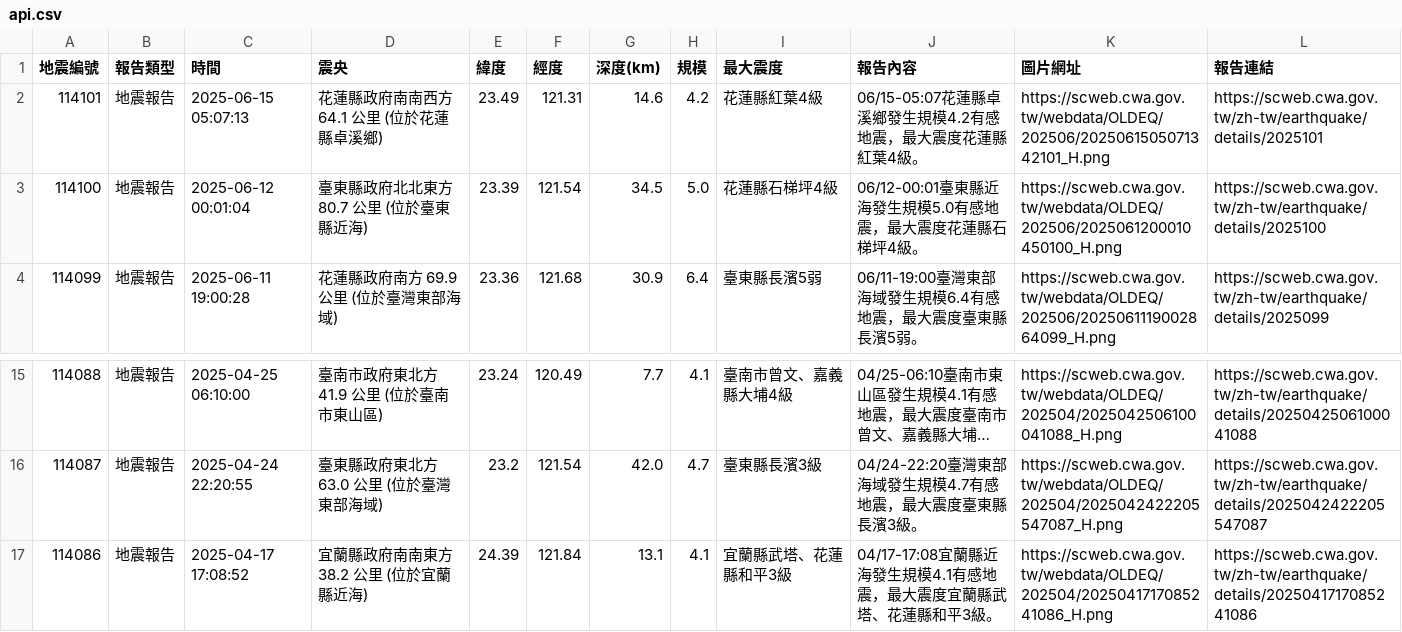
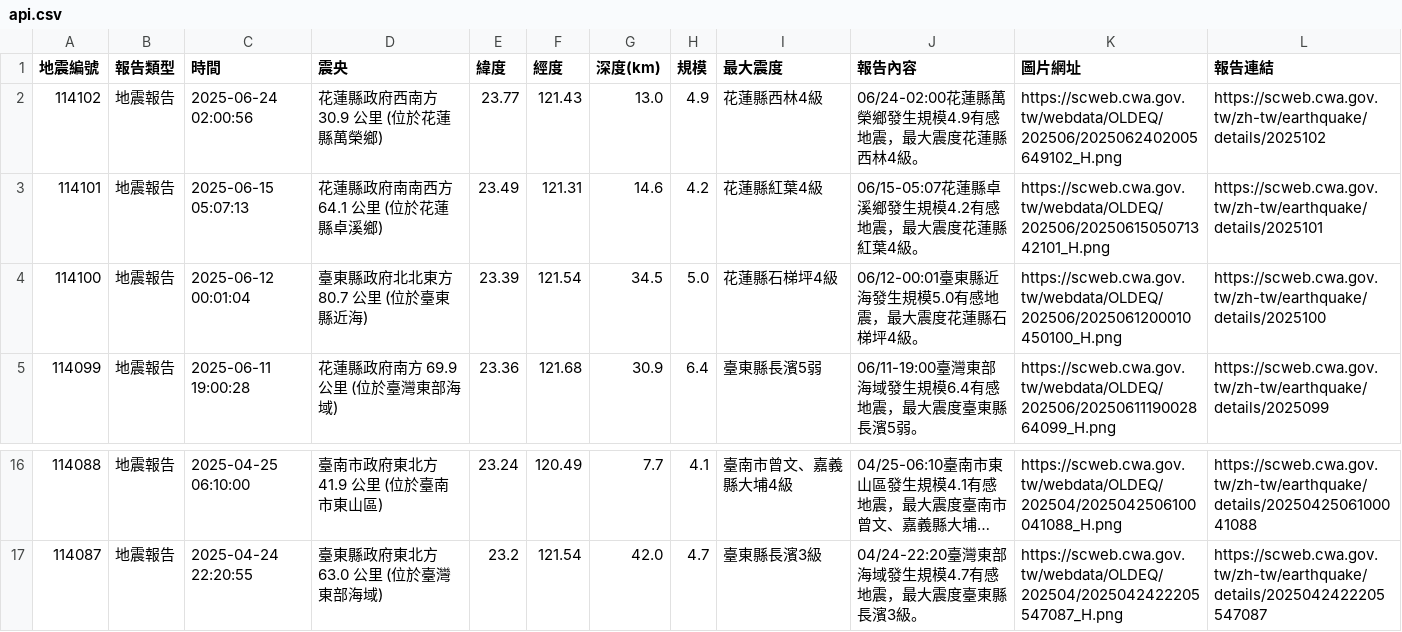
Before and after one commit to 1101248/1101248-cs381midterm, a CSV file: api.csv, drawn as a sheet; only a part is shown, gaps mark what is left out; long unchanged cells end in ….

```diff
--- a/api.csv
+++ b/api.csv
@@ -1,2 +1,3 @@
 地震編號,報告類型,時間,震央,緯度,經度,深度(km),規模,最大震度,報告內容,圖片網址,報告連結
+114102,地震報告,2025-06-24 02:00:56,花蓮縣政府西南方  30.9  公里 (位於花蓮縣萬榮鄉),23.77,121.43,13.0,4.9,花蓮縣西林4級,06/24-02:00花蓮縣萬榮鄉發生規模4.9有感地震，最大震度花蓮縣西林4級。,https://scweb.cwa.gov.tw/webdata/OLDEQ/202506/2025062402005649102_H.png,https://scweb.cwa.gov.tw/zh-tw/earthquake/details/2025102
 114101,地震報告,2025-06-15 05:07:13,花蓮縣政府南南西方  64.1  公里 (位於花蓮縣卓溪鄉),23.49,121.31,14.6,4.2,花蓮縣紅葉4級,06/15-05:07花蓮縣卓溪鄉發生規模4.2有感地震，最大震度花蓮縣紅葉4級。,https://scweb.cwa.gov.tw/webdata/OLDEQ/202506/2025061505071342101_H.png,https://scweb.cwa.gov.tw/zh-tw/earthquake/details/2025101
@@ -16,2 +17 @@
 114087,地震報告,2025-04-24 22:20:55,臺東縣政府東北方  63.0  公里 (位於臺灣東部海域),23.2,121.54,42.0,4.7,臺東縣長濱3級,04/24-22:20臺灣東部海域發生規模4.7有感地震，最大震度臺東縣長濱3級。,https://scweb.cwa.gov.tw/webdata/OLDEQ/202504/2025042422205547087_H.png,https://scweb.cwa.gov.tw/zh-tw/earthquake/details/2025042422205547087
-114086,地震報告,2025-04-17 17:08:52,宜蘭縣政府南南東方  38.2  公里 (位於宜蘭縣近海),24.39,121.84,13.1,4.1,宜蘭縣武塔、花蓮縣和平3級,04/17-17:08宜蘭縣近海發生規模4.1有感地震，最大震度宜蘭縣武塔、花蓮縣和平3級。,https://scweb.cwa.gov.tw/webdata/OLDEQ/202504/2025041717085241086_H.png,https://scweb.cwa.gov.tw/zh-tw/earthquake/details/2025041717085241086
```
Also changed, not shown: 1 other file.
